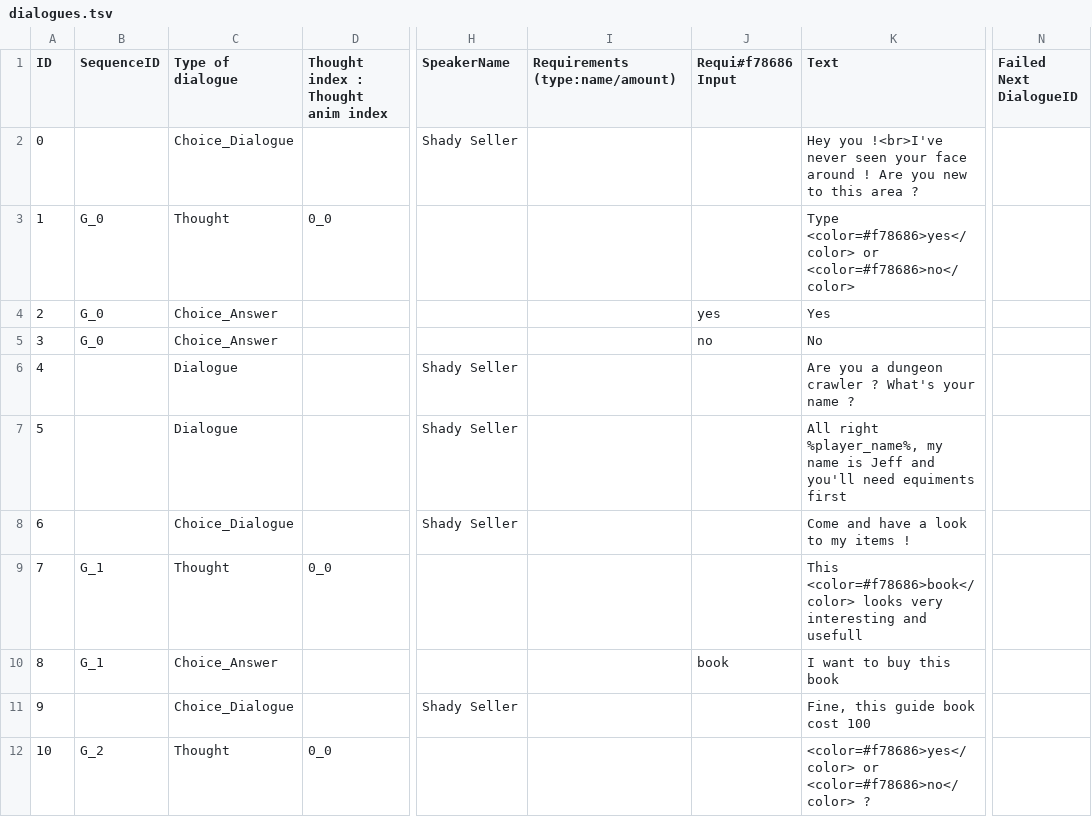
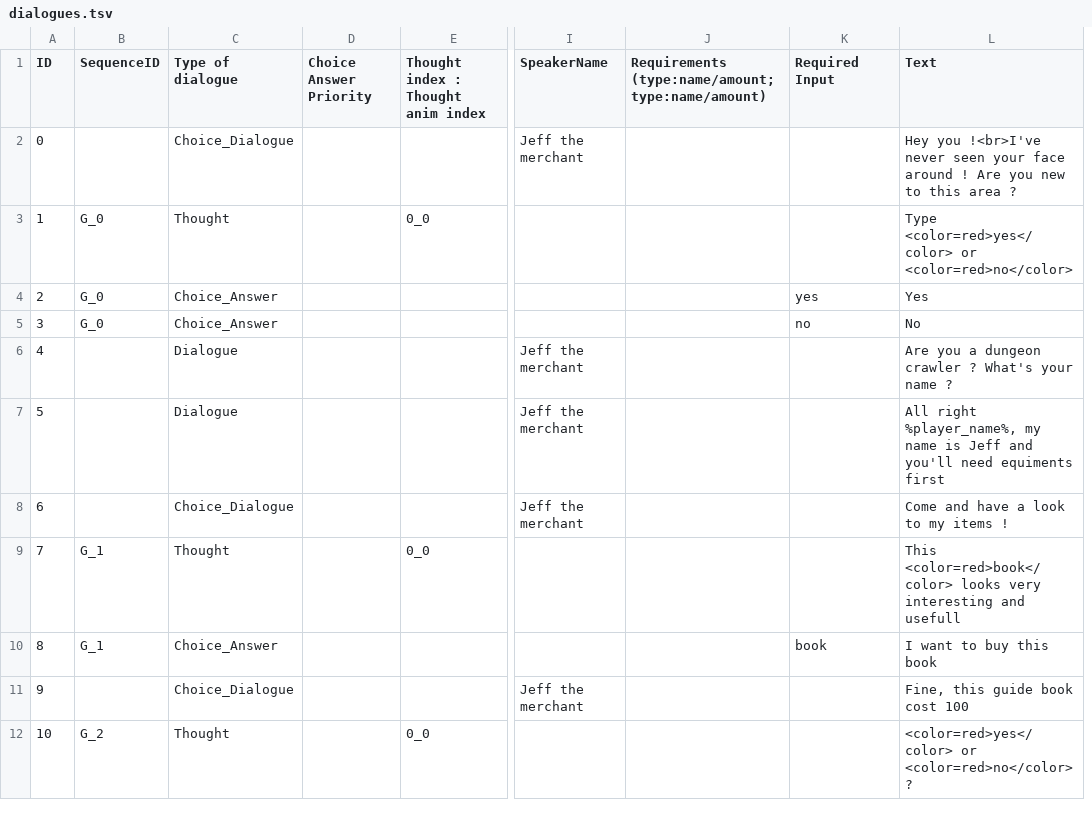
Before and after one commit to pemdora/dugeoncrawlerGJ, a TSV file: Assets/Resources/dialogues.tsv, drawn as a sheet; only a part is shown, gaps mark what is left out; removed rows and columns are numbered as before the commit, all else as after; the diff covers the shown part only; the diff names each change by its address in the sheet, - before the commit and + after, or states it on an @@ line.

Commit message:
Dialogue system almost finished

```diff
--- a/Assets/Resources/dialogues.tsv
+++ b/Assets/Resources/dialogues.tsv
+column D (Choice Answer Priority), empty
-column N (Failed Next DialogueID), empty
-J1: Requirements (type:name/amount)
+J1: Requirements (type:name/amount;type:name/amount)
-K1: Requi#f78686 Input
+K1: Required Input
-I2 (SpeakerName): Shady Seller
+I2 (SpeakerName): Jeff the merchant
-L3 (Text): Type <color=#f78686>yes</color> or <color=#f78686>no</color>
+L3 (Text): Type <color=red>yes</color> or <color=red>no</color>
-I6:I8 (SpeakerName): Shady Seller
+I6:I8 (SpeakerName): Jeff the merchant
-L9 (Text): This <color=#f78686>book</color> looks very…
+L9 (Text): This <color=red>book</color> looks very…
-I11 (SpeakerName): Shady Seller
+I11 (SpeakerName): Jeff the merchant
-L12 (Text): <color=#f78686>yes</color> or <color=#f78686>no</color> ?
+L12 (Text): <color=red>yes</color> or <color=red>no</color> ?
```
Also changed, not shown: 4 added rows, 1 removed row, 41 edited cells and row numbers in column A elsewhere in this file, 48 other files.
